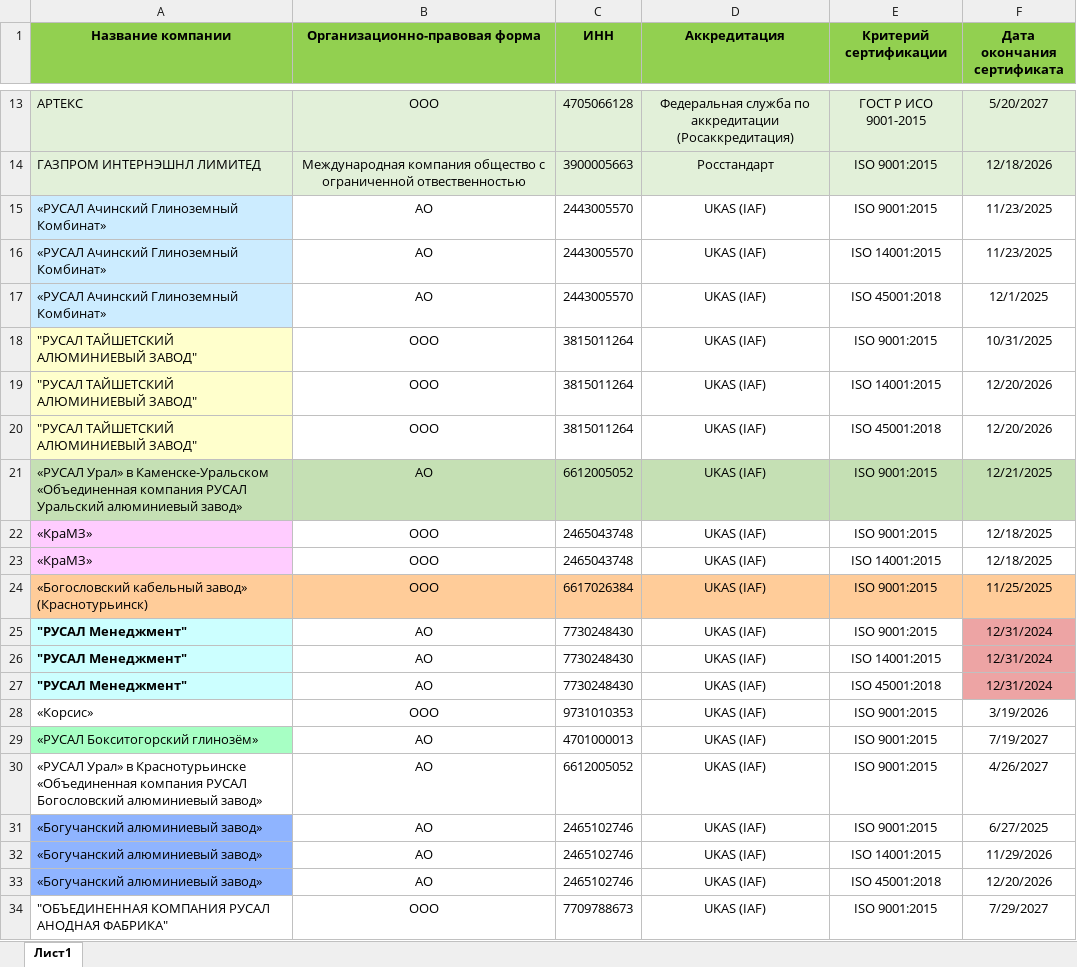
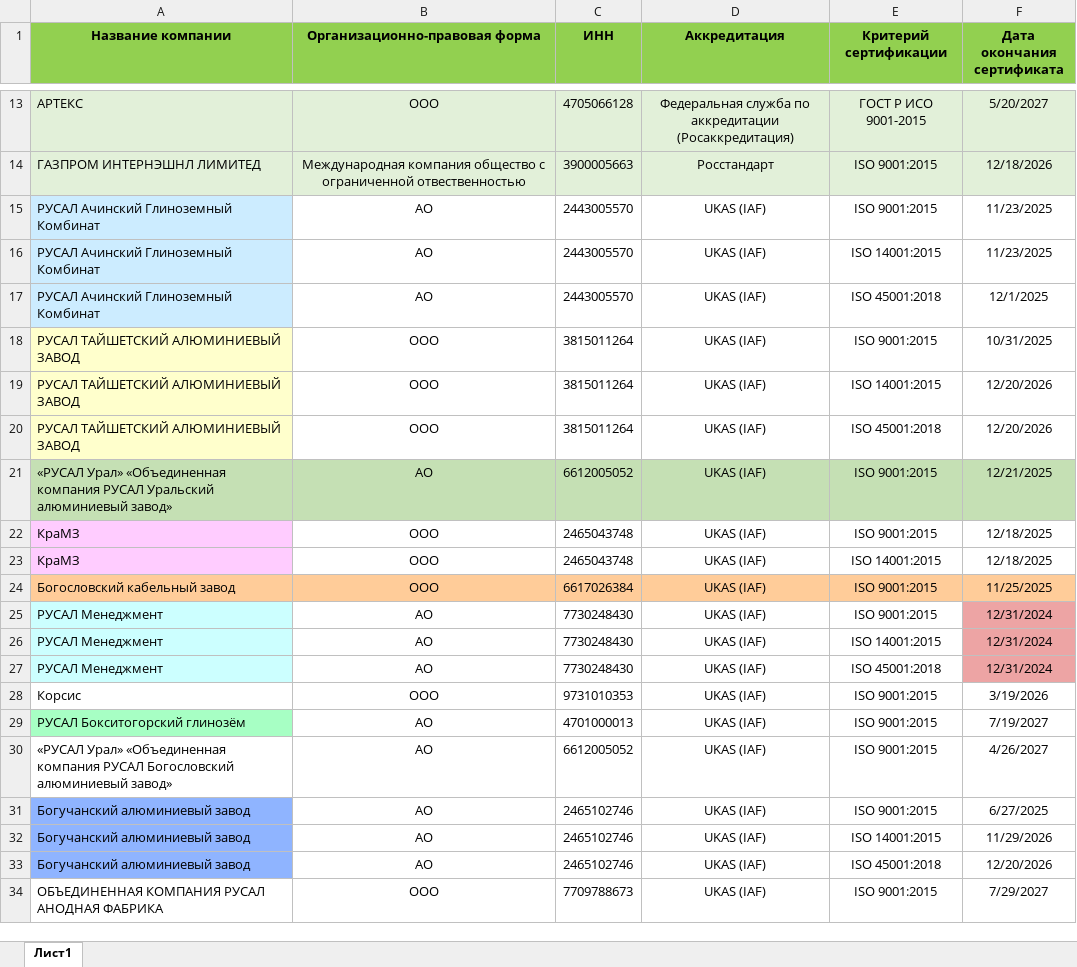
Before and after one commit to Legenda1cr/Legendacompany, an Excel workbook: TRAILPORTAL.xlsx, sheet Лист1, drawn as a sheet; only a part is shown, gaps mark what is left out; values as stored, in another font and other column widths than the file's, no borders; charts and pictures and conditional formats not drawn; the diff names each change by its address in the sheet, - before the commit and + after, or states it on an @@ line.

Commit message:
excel update

```diff
--- a/TRAILPORTAL.xlsx (sheet Лист1)
+++ b/TRAILPORTAL.xlsx (sheet Лист1)
-A15:A17 (Название компании): «РУСАЛ Ачинский Глиноземный Комбинат»
+A15:A17 (Название компании): РУСАЛ Ачинский Глиноземный Комбинат
-A18:A20 (Название компании): "РУСАЛ ТАЙШЕТСКИЙ АЛЮМИНИЕВЫЙ ЗАВОД"
+A18:A20 (Название компании): РУСАЛ ТАЙШЕТСКИЙ АЛЮМИНИЕВЫЙ ЗАВОД
-A21 (Название компании): «РУСАЛ Урал» в Каменске-Уральском «Объединенная компания…
+A21 (Название компании): «РУСАЛ Урал» «Объединенная компания…
-A22:A23 (Название компании): «КраМЗ»
+A22:A23 (Название компании): КраМЗ
-A24 (Название компании): «Богословский кабельный завод» (Краснотурьинск)
+A24 (Название компании): Богословский кабельный завод
-A25:A27 (Название компании): "РУСАЛ Менеджмент"
+A25:A27 (Название компании): РУСАЛ Менеджмент
-A25:A27 bold: on
+A25:A27 bold: off
-A28 (Название компании): «Корсис»
+A28 (Название компании): Корсис
-A29 (Название компании): «РУСАЛ Бокситогорский глинозём»
+A29 (Название компании): РУСАЛ Бокситогорский глинозём
-A30 (Название компании): «РУСАЛ Урал» в Краснотурьинске «Объединенная компания…
+A30 (Название компании): «РУСАЛ Урал» «Объединенная компания…
-A31:A33 (Название компании): «Богучанский алюминиевый завод»
+A31:A33 (Название компании): Богучанский алюминиевый завод
-A34 (Название компании): "ОБЪЕДИНЕННАЯ КОМПАНИЯ РУСАЛ АНОДНАЯ ФАБРИКА"
+A34 (Название компании): ОБЪЕДИНЕННАЯ КОМПАНИЯ РУСАЛ АНОДНАЯ ФАБРИКА
```
Also changed, not shown: 1 other file.
